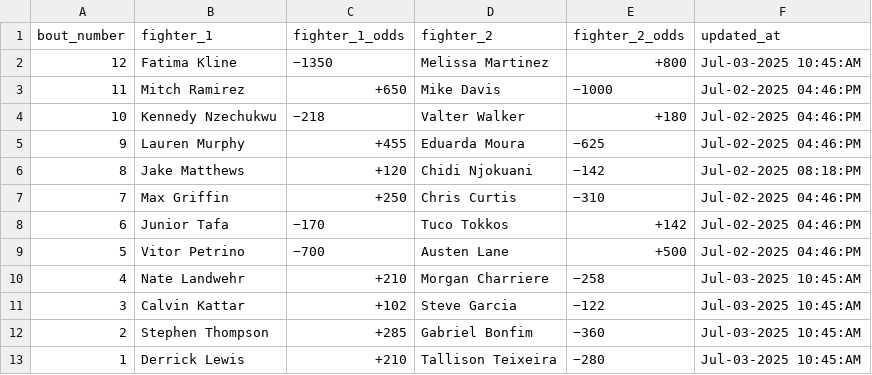
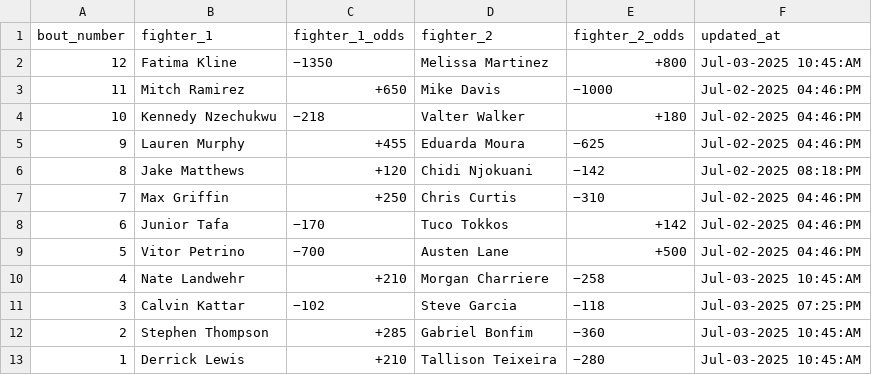
Before and after one commit to socialatm/draftkings, a CSV file: odds.csv, drawn as a sheet.

```diff
--- a/odds.csv
+++ b/odds.csv
@@ -10,3 +10,3 @@ bout_number,fighter_1,fighter_1_odds,fighter_2,fighter_2_odds,updated_at
 4,Nate Landwehr,+210,Morgan Charriere,−258,Jul-03-2025 10:45:AM
-3,Calvin Kattar,+102,Steve Garcia,−122,Jul-03-2025 10:45:AM
+3,Calvin Kattar,−102,Steve Garcia,−118,Jul-03-2025 07:25:PM
 2,Stephen Thompson,+285,Gabriel Bonfim,−360,Jul-03-2025 10:45:AM
```
Also changed, not shown: 1 other file.
